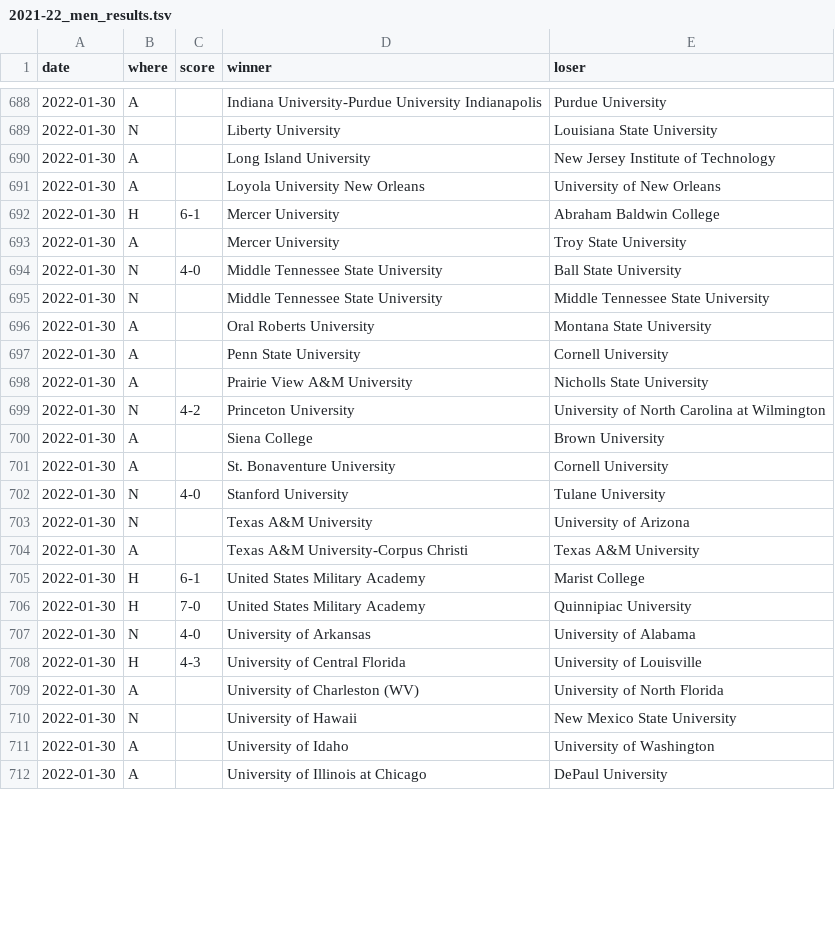
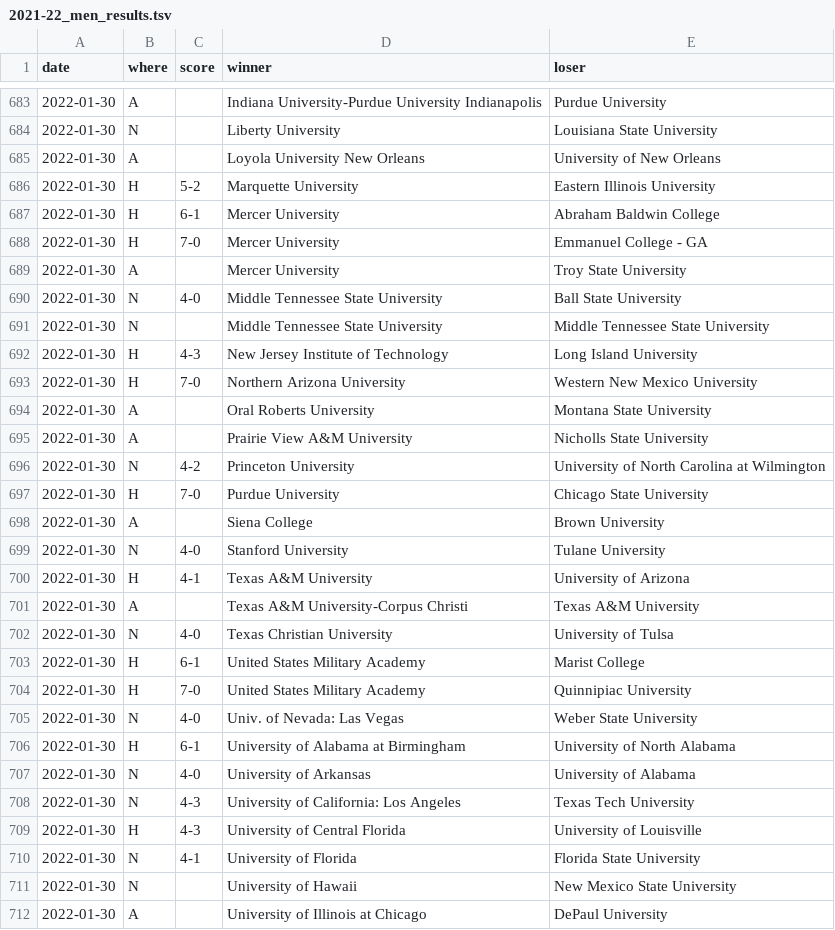
Before and after one commit to TennisOpenData/college-tennis-massey, a TSV file: 2021-22_men_results.tsv, drawn as a sheet; only a part is shown, gaps mark what is left out; the diff covers the shown part only.

```diff
--- a/2021-22_men_results.tsv
+++ b/2021-22_men_results.tsv
@@ -689,5 +684,6 @@ date	where	score	winner	loser
 2022-01-30	N		Liberty University	Louisiana State University
-2022-01-30	A		Long Island University	New Jersey Institute of Technology
 2022-01-30	A		Loyola University New Orleans	University of New Orleans
+2022-01-30	H	5-2	Marquette University	Eastern Illinois University
 2022-01-30	H	6-1	Mercer University	Abraham Baldwin College
+2022-01-30	H	7-0	Mercer University	Emmanuel College - GA
 2022-01-30	A		Mercer University	Troy State University
@@ -695,18 +691,22 @@ date	where	score	winner	loser
 2022-01-30	N		Middle Tennessee State University	Middle Tennessee State University
+2022-01-30	H	4-3	New Jersey Institute of Technology	Long Island University
+2022-01-30	H	7-0	Northern Arizona University	Western New Mexico University
 2022-01-30	A		Oral Roberts University	Montana State University
-2022-01-30	A		Penn State University	Cornell University
 2022-01-30	A		Prairie View A&M University	Nicholls State University
 2022-01-30	N	4-2	Princeton University	University of North Carolina at Wilmington
+2022-01-30	H	7-0	Purdue University	Chicago State University
 2022-01-30	A		Siena College	Brown University
-2022-01-30	A		St. Bonaventure University	Cornell University
 2022-01-30	N	4-0	Stanford University	Tulane University
-2022-01-30	N		Texas A&M University	University of Arizona
+2022-01-30	H	4-1	Texas A&M University	University of Arizona
 2022-01-30	A		Texas A&M University-Corpus Christi	Texas A&M University
+2022-01-30	N	4-0	Texas Christian University	University of Tulsa
 2022-01-30	H	6-1	United States Military Academy	Marist College
 2022-01-30	H	7-0	United States Military Academy	Quinnipiac University
+2022-01-30	N	4-0	Univ. of Nevada: Las Vegas	Weber State University
+2022-01-30	H	6-1	University of Alabama at Birmingham	University of North Alabama
 2022-01-30	N	4-0	University of Arkansas	University of Alabama
+2022-01-30	N	4-3	University of California: Los Angeles	Texas Tech University
 2022-01-30	H	4-3	University of Central Florida	University of Louisville
-2022-01-30	A		University of Charleston (WV)	University of North Florida
+2022-01-30	N	4-1	University of Florida	Florida State University
 2022-01-30	N		University of Hawaii	New Mexico State University
-2022-01-30	A		University of Idaho	University of Washington
 2022-01-30	A		University of Illinois at Chicago	DePaul University
```
Also changed, not shown: 8 added rows, 8 removed rows and 13 edited cells elsewhere in this file, 2021-22_women_results.tsv.
